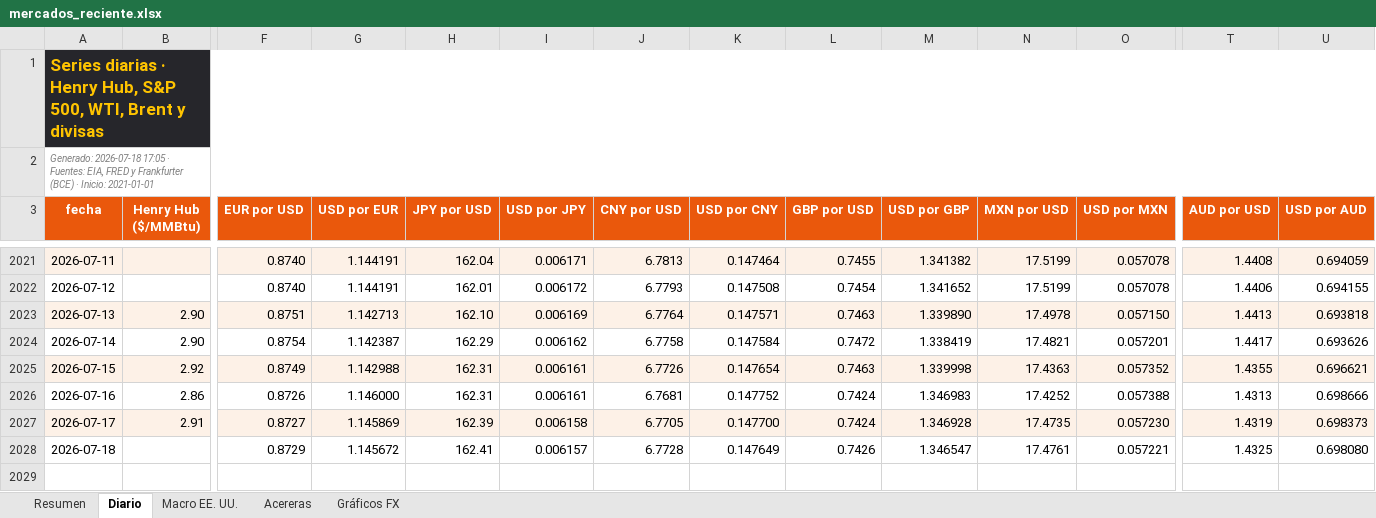
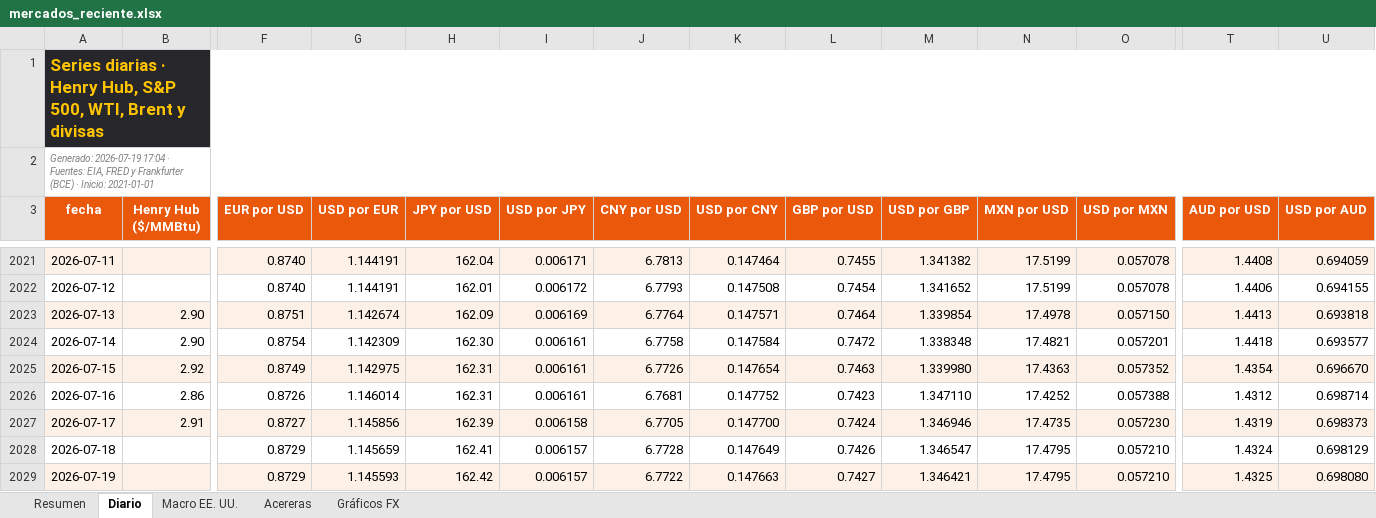
Before and after one commit to benjany2011-sys/Indicators, an Excel workbook: resultados/mercados_reciente.xlsx, sheet Diario, drawn as a sheet; only a part is shown, gaps mark what is left out; values as stored, in another font and other column widths than the file's, no borders; charts and pictures not drawn; rows hold the shown columns only; the diff names each change by its address in the sheet, - before the commit and + after, or states it on an @@ line.

```diff
--- a/resultados/mercados_reciente.xlsx (sheet Diario)
+++ b/resultados/mercados_reciente.xlsx (sheet Diario)
-A2 (fecha): Generado: 2026-07-18 17:05 · Fuentes:…
+A2 (fecha): Generado: 2026-07-19 17:04 · Fuentes:…
-G2023 (USD por EUR): 1.142713
+G2023 (USD por EUR): 1.142674
-H2023 (JPY por USD): 162.10
+H2023 (JPY por USD): 162.09
-L2023 (GBP por USD): 0.7463
+L2023 (GBP por USD): 0.7464
-M2023 (USD por GBP): 1.339890
+M2023 (USD por GBP): 1.339854
-G2024 (USD por EUR): 1.142387
+G2024 (USD por EUR): 1.142309
-H2024 (JPY por USD): 162.29
+H2024 (JPY por USD): 162.30
-I2024 (USD por JPY): 0.006162
+I2024 (USD por JPY): 0.006161
-M2024 (USD por GBP): 1.338419
+M2024 (USD por GBP): 1.338348
-T2024 (AUD por USD): 1.4417
+T2024 (AUD por USD): 1.4418
-U2024 (USD por AUD): 0.693626
+U2024 (USD por AUD): 0.693577
-G2025 (USD por EUR): 1.142988
+G2025 (USD por EUR): 1.142975
-M2025 (USD por GBP): 1.339998
+M2025 (USD por GBP): 1.339980
-T2025 (AUD por USD): 1.4355
+T2025 (AUD por USD): 1.4354
-U2025 (USD por AUD): 0.696621
+U2025 (USD por AUD): 0.696670
-G2026 (USD por EUR): 1.146000
+G2026 (USD por EUR): 1.146014
-L2026 (GBP por USD): 0.7424
+L2026 (GBP por USD): 0.7423
-M2026 (USD por GBP): 1.346983
+M2026 (USD por GBP): 1.347110
-T2026 (AUD por USD): 1.4313
+T2026 (AUD por USD): 1.4312
-U2026 (USD por AUD): 0.698666
+U2026 (USD por AUD): 0.698714
-G2027 (USD por EUR): 1.145869
+G2027 (USD por EUR): 1.145856
-M2027 (USD por GBP): 1.346928
+M2027 (USD por GBP): 1.346946
-G2028 (USD por EUR): 1.145672
+G2028 (USD por EUR): 1.145659
-N2028 (MXN por USD): 17.4761
+N2028 (MXN por USD): 17.4795
-O2028 (USD por MXN): 0.057221
+O2028 (USD por MXN): 0.057210
-T2028 (AUD por USD): 1.4325
+T2028 (AUD por USD): 1.4324
-U2028 (USD por AUD): 0.698080
+U2028 (USD por AUD): 0.698129
+row 2029: 2026-07-19 |  | 0.8729 | 1.145593 | 162.42 | 0.006157 | 6.7722 | 0.147663 | 0.7427 | 1.346421 | 17.4795 | 0.057210 | 1.4325 | 0.698080
```
Also changed, not shown: sheet Resumen, sheet Macro EE. UU., sheet Acereras, charts or pictures, 5 other files.
